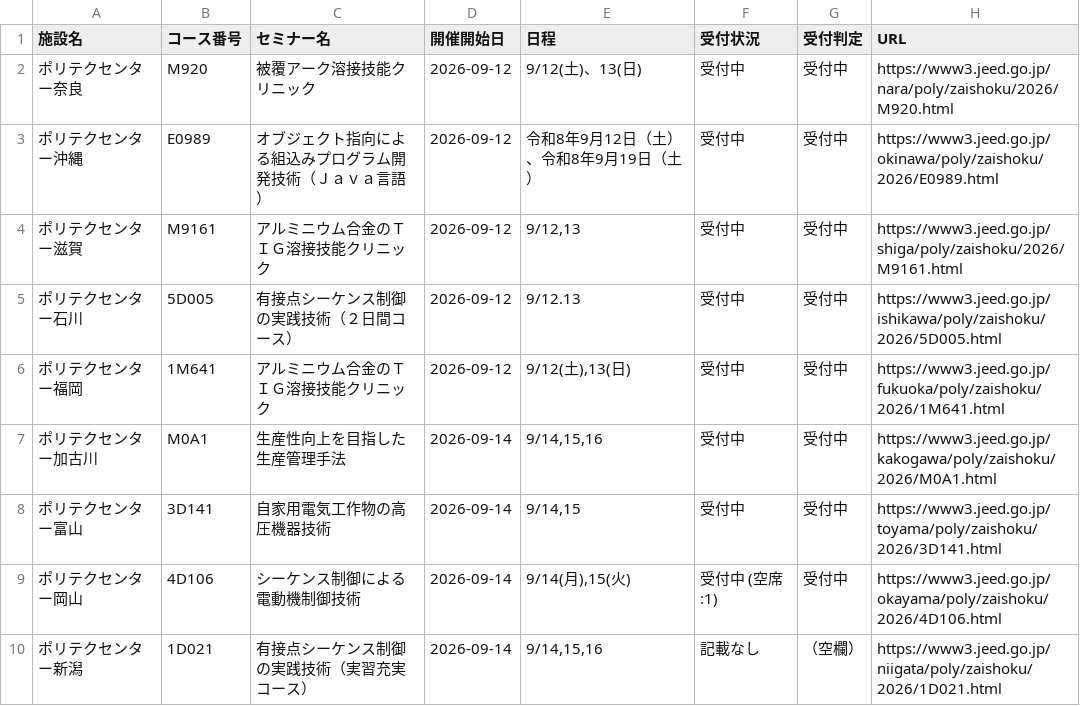
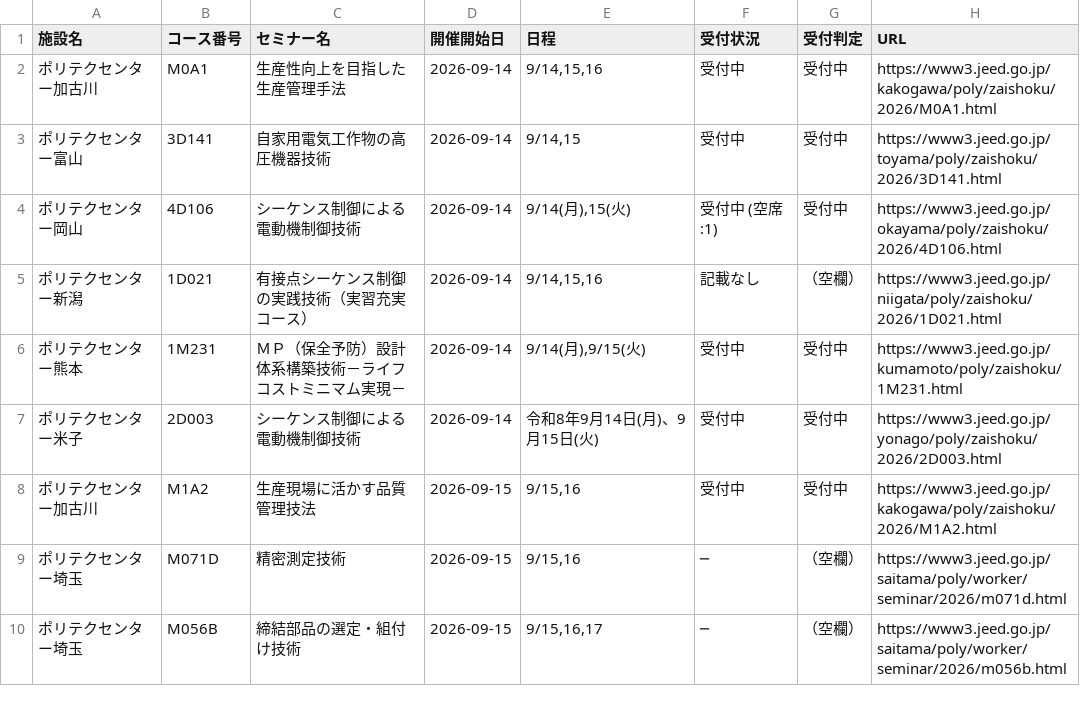
Before and after one commit to es-worktools/jnet21-rss, a CSV file: polytech-nationwide-current.csv, drawn as a sheet; only a part is shown; the shorter side is filled out with more unchanged rows.

```diff
--- a/polytech-nationwide-current.csv
+++ b/polytech-nationwide-current.csv
@@ -1,7 +1,2 @@
 施設名,コース番号,セミナー名,開催開始日,日程,受付状況,受付判定,URL
-ポリテクセンター奈良,M920,被覆アーク溶接技能クリニック,2026-09-12,9/12(土)、13(日),受付中,受付中,https://www3.jeed.go.jp/nara/poly/zaishoku/2026/M920.html
-ポリテクセンター沖縄,E0989,オブジェクト指向による組込みプログラム開発技術（Ｊａｖａ言語）,2026-09-12,令和8年9月12日（土）、令和8年9月19日（土）,受付中,受付中,https://www3.jeed.go.jp/okinawa/poly/zaishoku/2026/E0989.html
-ポリテクセンター滋賀,M9161,アルミニウム合金のＴＩＧ溶接技能クリニック,2026-09-12,"9/12,13",受付中,受付中,https://www3.jeed.go.jp/shiga/poly/zaishoku/2026/M9161.html
-ポリテクセンター石川,5D005,有接点シーケンス制御の実践技術（２日間コース）,2026-09-12,9/12.13,受付中,受付中,https://www3.jeed.go.jp/ishikawa/poly/zaishoku/2026/5D005.html
-ポリテクセンター福岡,1M641,アルミニウム合金のＴＩＧ溶接技能クリニック,2026-09-12,"9/12(土),13(日)",受付中,受付中,https://www3.jeed.go.jp/fukuoka/poly/zaishoku/2026/1M641.html
 ポリテクセンター加古川,M0A1,生産性向上を目指した生産管理手法,2026-09-14,"9/14,15,16",受付中,受付中,https://www3.jeed.go.jp/kakogawa/poly/zaishoku/2026/M0A1.html
```
Also changed, not shown: 1 other file.
